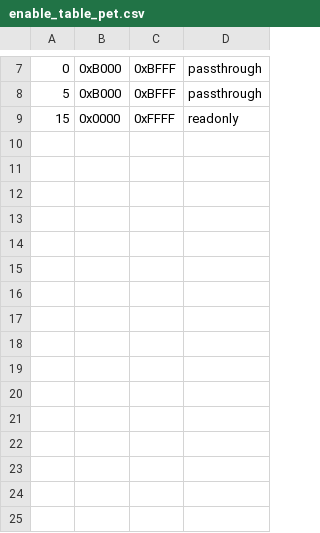
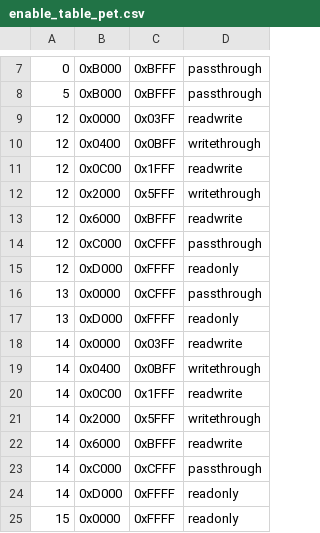
Before and after one commit to bitfixer/bf-romulator, a CSV file: tools/enable_table_pet.csv, drawn as a sheet; only a part is shown, gaps mark what is left out; the diff names each change by its address in the sheet, - before the commit and + after, or states it on an @@ line.

```diff
--- a/tools/enable_table_pet.csv
+++ b/tools/enable_table_pet.csv
+row 9: 12 | 0x0000 | 0x03FF | readwrite
+row 10: 12 | 0x0400 | 0x0BFF | writethrough
+row 11: 12 | 0x0C00 | 0x1FFF | readwrite
+row 12: 12 | 0x2000 | 0x5FFF | writethrough
+row 13: 12 | 0x6000 | 0xBFFF | readwrite
+row 14: 12 | 0xC000 | 0xCFFF | passthrough
+row 15: 12 | 0xD000 | 0xFFFF | readonly
+row 16: 13 | 0x0000 | 0xCFFF | passthrough
+row 17: 13 | 0xD000 | 0xFFFF | readonly
+row 18: 14 | 0x0000 | 0x03FF | readwrite
+row 19: 14 | 0x0400 | 0x0BFF | writethrough
+row 20: 14 | 0x0C00 | 0x1FFF | readwrite
+row 21: 14 | 0x2000 | 0x5FFF | writethrough
+row 22: 14 | 0x6000 | 0xBFFF | readwrite
+row 23: 14 | 0xC000 | 0xCFFF | passthrough
+row 24: 14 | 0xD000 | 0xFFFF | readonly
```
Also changed, not shown: tools/default_memory_set.csv, 1 other file.
